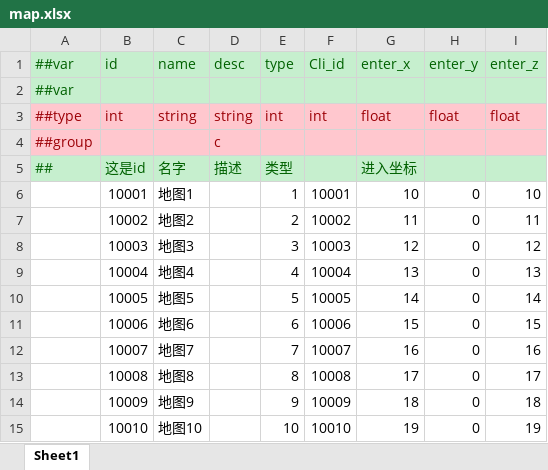
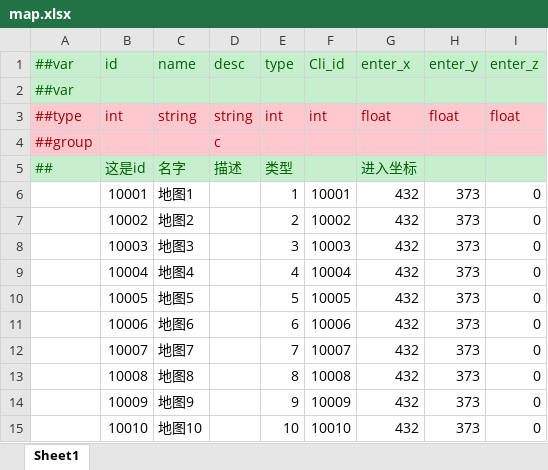
Before and after one commit to lieng618/sunrise-game-frame, an Excel workbook: tables/Datas/map.xlsx, sheet Sheet1, drawn as a sheet; values as stored, in another font and other column widths than the file's, no borders; the diff names each change by its address in the sheet, - before the commit and + after, or states it on an @@ line.

```diff
--- a/tables/Datas/map.xlsx (sheet Sheet1)
+++ b/tables/Datas/map.xlsx (sheet Sheet1)
-G6 (enter_x): 10
+G6 (enter_x): 432
-H6:H15 (enter_y): 0
+H6:H15 (enter_y): 373
-I6 (enter_z): 10
+I6 (enter_z): 0
-G7 (enter_x): 11
+G7 (enter_x): 432
-I7 (enter_z): 11
+I7 (enter_z): 0
-G8 (enter_x): 12
+G8 (enter_x): 432
-I8 (enter_z): 12
+I8 (enter_z): 0
-G9 (enter_x): 13
+G9 (enter_x): 432
-I9 (enter_z): 13
+I9 (enter_z): 0
-G10 (enter_x): 14
+G10 (enter_x): 432
-I10 (enter_z): 14
+I10 (enter_z): 0
-G11 (enter_x): 15
+G11 (enter_x): 432
-I11 (enter_z): 15
+I11 (enter_z): 0
-G12 (enter_x): 16
+G12 (enter_x): 432
-I12 (enter_z): 16
+I12 (enter_z): 0
-G13 (enter_x): 17
+G13 (enter_x): 432
-I13 (enter_z): 17
+I13 (enter_z): 0
-G14 (enter_x): 18
+G14 (enter_x): 432
-I14 (enter_z): 18
+I14 (enter_z): 0
-G15 (enter_x): 19
+G15 (enter_x): 432
-I15 (enter_z): 19
+I15 (enter_z): 0
```
Also changed, not shown: tables/Datas/__tables__.xlsx, tables/Datas/item.xlsx, 51 other files.
